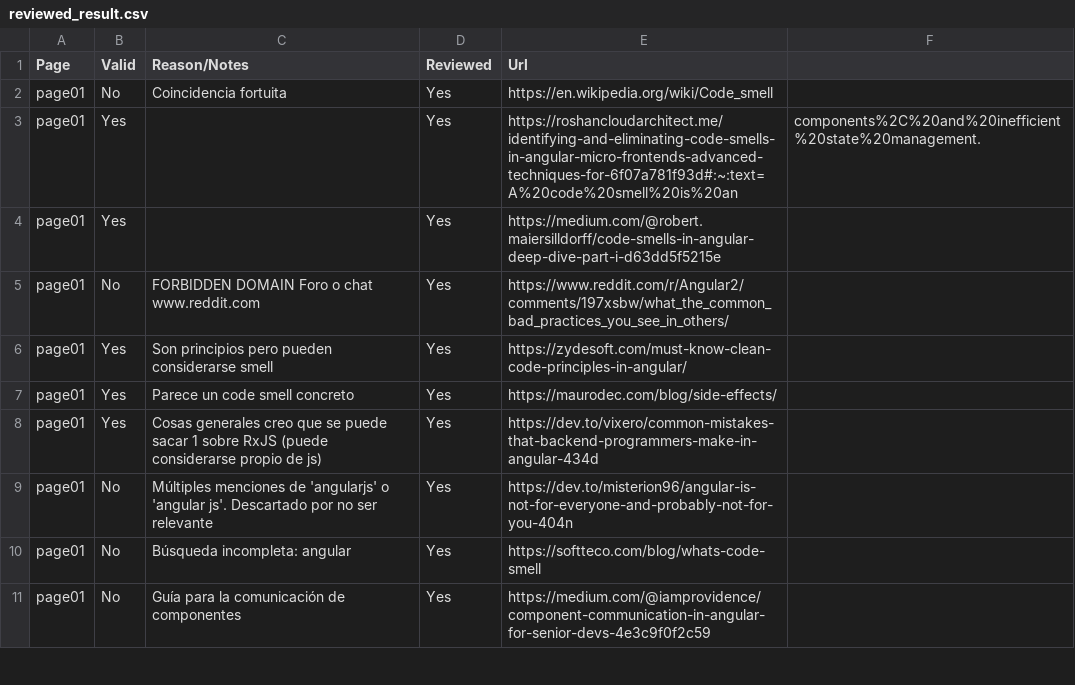
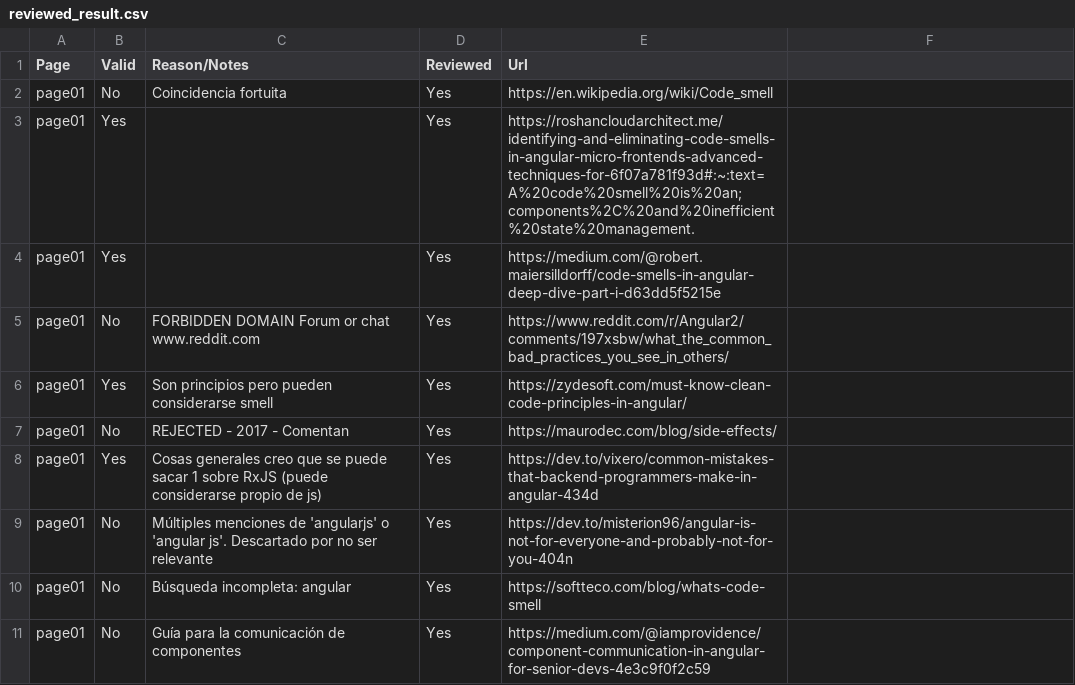
Before and after one commit to TFG-Miguel/source_classifier, a CSV file: results/reviewed_result.csv (was data/reviewed_result.csv), drawn as a sheet; only a part is shown; the diff covers the shown part only.

Commit message:
Reorganización de ficheros y resumen de resultados

```diff
--- a/data/reviewed_result.csv
+++ b/results/reviewed_result.csv
@@ -2,7 +2,7 @@ Page,Valid,Reason/Notes,Reviewed,Url
 page01,No,Coincidencia fortuita,Yes,https://en.wikipedia.org/wiki/Code_smell
-page01,Yes,,Yes,https://roshancloudarchitect.me/identifying-and-eliminating-code-smells-in-angular-micro-frontends-advanced-techniques-for-6f07a781f93d#:~:text=A%20code%20smell%20is%20an,components%2C%20and%20inefficient%20state%20management.
+page01,Yes,,Yes,https://roshancloudarchitect.me/identifying-and-eliminating-code-smells-in-angular-micro-frontends-advanced-techniques-for-6f07a781f93d#:~:text=A%20code%20smell%20is%20an;components%2C%20and%20inefficient%20state%20management.
 page01,Yes,,Yes,https://medium.com/@robert.maiersilldorff/code-smells-in-angular-deep-dive-part-i-d63dd5f5215e
-page01,No,FORBIDDEN DOMAIN Foro o chat www.reddit.com,Yes,https://www.reddit.com/r/Angular2/comments/197xsbw/what_the_common_bad_practices_you_see_in_others/
+page01,No,FORBIDDEN DOMAIN Forum or chat www.reddit.com,Yes,https://www.reddit.com/r/Angular2/comments/197xsbw/what_the_common_bad_practices_you_see_in_others/
 page01,Yes,Son principios pero pueden considerarse smell,Yes,https://zydesoft.com/must-know-clean-code-principles-in-angular/
-page01,Yes,Parece un code smell concreto,Yes,https://maurodec.com/blog/side-effects/
+page01,No,REJECTED - 2017 - Comentan,Yes,https://maurodec.com/blog/side-effects/
 page01,Yes,Cosas generales creo que se puede sacar 1 sobre RxJS (puede considerarse propio de js),Yes,https://dev.to/vixero/common-mistakes-that-backend-programmers-make-in-angular-434d
```
Also changed, not shown: 37 edited cells elsewhere in this file, 3 other files.
